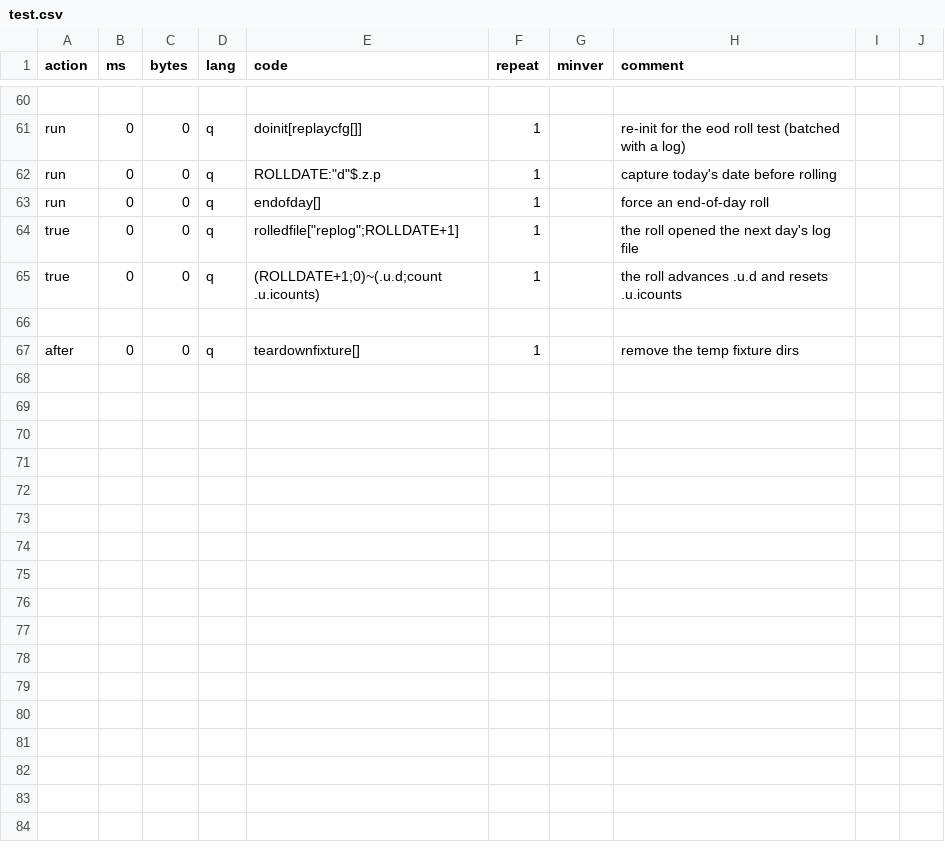
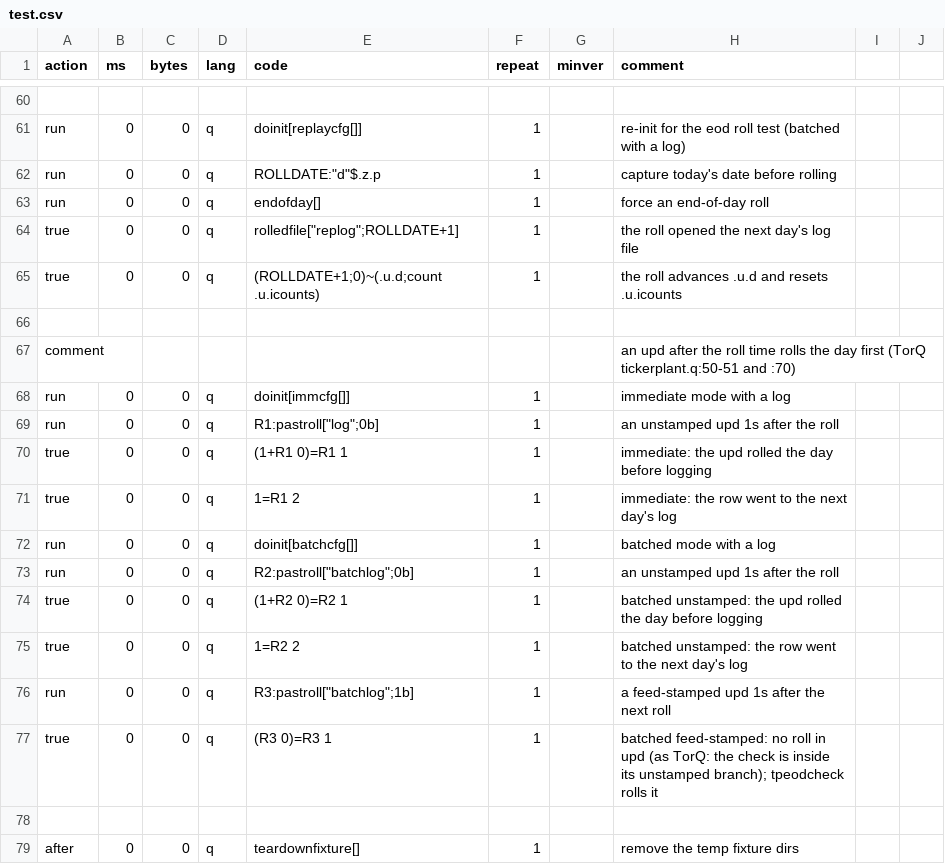
Before and after one commit to DataIntellectTech/kdbx-modules, a CSV file: di/torq/proc/tickerplant/test.csv, drawn as a sheet; only a part is shown, gaps mark what is left out; the diff names each change by its address in the sheet, - before the commit and + after, or states it on an @@ line.

```diff
--- a/di/torq/proc/tickerplant/test.csv
+++ b/di/torq/proc/tickerplant/test.csv
+row 67: comment |  |  |  |  |  |  | an upd after the roll time rolls the day first (TorQ tickerplant.q:50-51 and :70)
+row 68: run | 0 | 0 | q | doinit[immcfg[]] | 1 |  | immediate mode with a log
+row 69: run | 0 | 0 | q | R1:pastroll["log";0b] | 1 |  | an unstamped upd 1s after the roll
+row 70: true | 0 | 0 | q | (1+R1 0)=R1 1 | 1 |  | immediate: the upd rolled the day before logging
+row 71: true | 0 | 0 | q | 1=R1 2 | 1 |  | immediate: the row went to the next day's log
+row 72: run | 0 | 0 | q | doinit[batchcfg[]] | 1 |  | batched mode with a log
+row 73: run | 0 | 0 | q | R2:pastroll["batchlog";0b] | 1 |  | an unstamped upd 1s after the roll
+row 74: true | 0 | 0 | q | (1+R2 0)=R2 1 | 1 |  | batched unstamped: the upd rolled the day before logging
+row 75: true | 0 | 0 | q | 1=R2 2 | 1 |  | batched unstamped: the row went to the next day's log
+row 76: run | 0 | 0 | q | R3:pastroll["batchlog";1b] | 1 |  | a feed-stamped upd 1s after the next roll
+row 77: true | 0 | 0 | q | (R3 0)=R3 1 | 1 |  | batched feed-stamped: no roll in upd (as TorQ: the check is inside its unstamped branch); tpeodcheck rolls it
+row 78: (empty)
```
Also changed, not shown: 2 other files.
